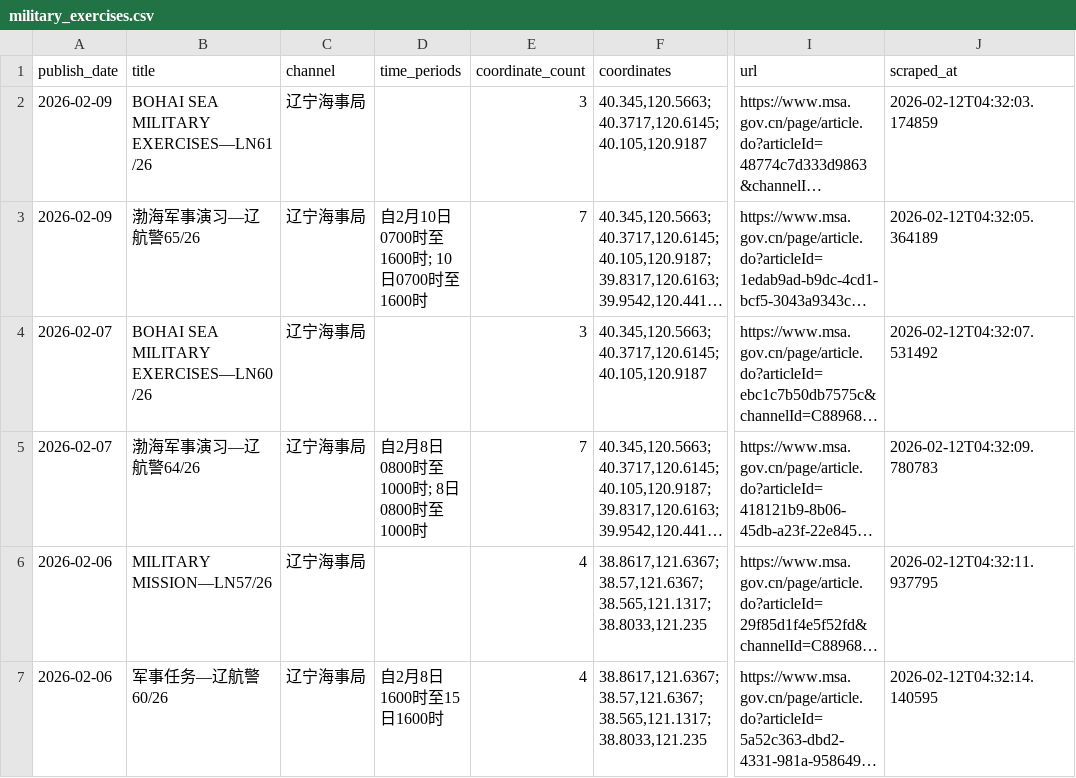
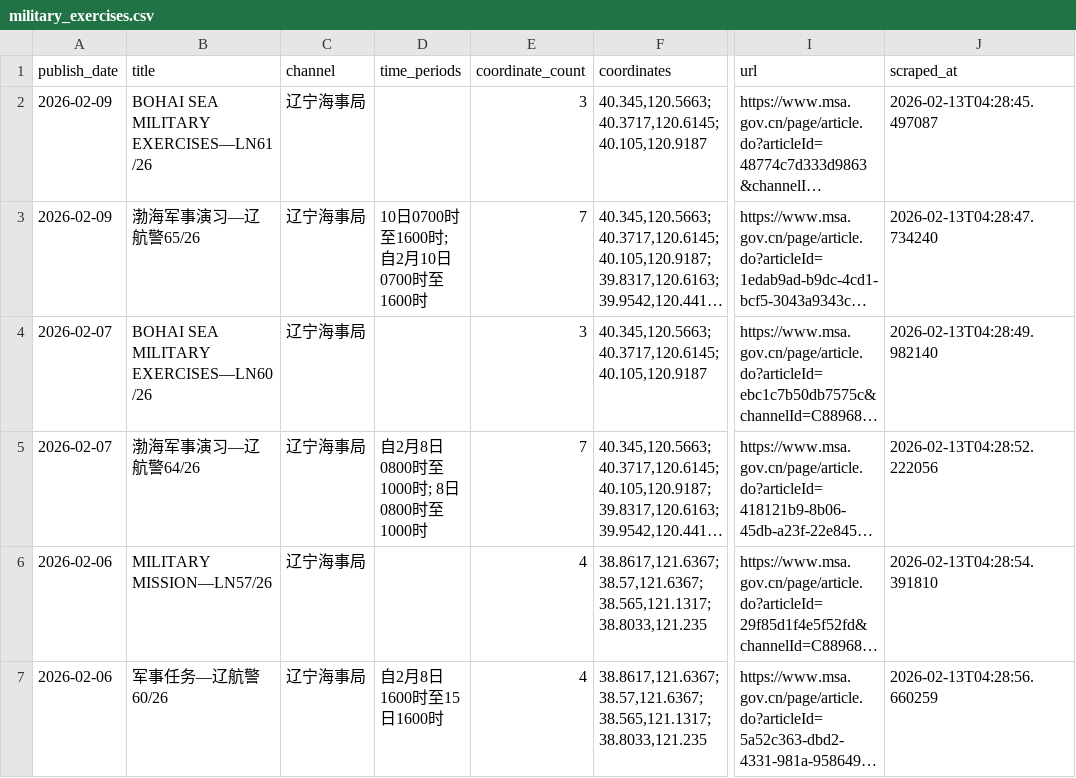
Before and after one commit to s0914712/pla-data-dashboard, a CSV file: data/navigation_warnings/military_exercises.csv, drawn as a sheet; only a part is shown, gaps mark what is left out; long unchanged cells end in …; the diff covers the shown part only; the diff names each change by its address in the sheet, - before the commit and + after, or states it on an @@ line.

```diff
--- a/data/navigation_warnings/military_exercises.csv
+++ b/data/navigation_warnings/military_exercises.csv
-J2 (scraped_at): 2026-02-12T04:32:03.174859
+J2 (scraped_at): 2026-02-13T04:28:45.497087
-D3 (time_periods): 自2月10日0700时至1600时; 10日0700时至1600时
+D3 (time_periods): 10日0700时至1600时; 自2月10日0700时至1600时
-J3 (scraped_at): 2026-02-12T04:32:05.364189
+J3 (scraped_at): 2026-02-13T04:28:47.734240
-J4 (scraped_at): 2026-02-12T04:32:07.531492
+J4 (scraped_at): 2026-02-13T04:28:49.982140
-J5 (scraped_at): 2026-02-12T04:32:09.780783
+J5 (scraped_at): 2026-02-13T04:28:52.222056
-J6 (scraped_at): 2026-02-12T04:32:11.937795
+J6 (scraped_at): 2026-02-13T04:28:54.391810
-J7 (scraped_at): 2026-02-12T04:32:14.140595
+J7 (scraped_at): 2026-02-13T04:28:56.660259
```
Also changed, not shown: 4 removed rows and 2 edited cells elsewhere in this file, 2 other files.
